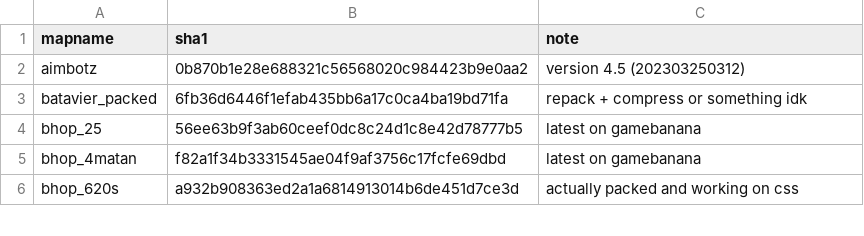
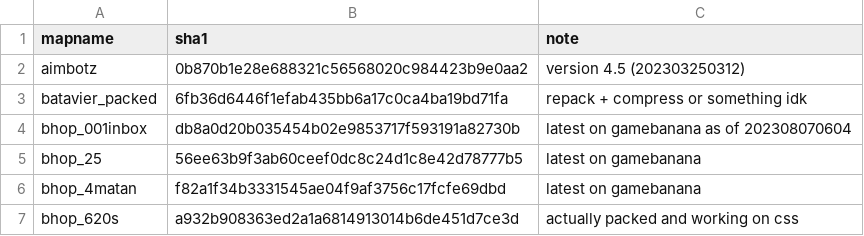
Before and after one commit to srcwr/maps-cstrike, a CSV file: canon.csv, drawn as a sheet; only a part is shown.

```diff
--- a/canon.csv
+++ b/canon.csv
@@ -3,2 +3,3 @@ aimbotz,0b870b1e28e688321c56568020c984423b9e0aa2,version 4.5 (202303250312)
 batavier_packed,6fb36d6446f1efab435bb6a17c0ca4ba19bd71fa,repack + compress or something idk
+bhop_001inbox,db8a0d20b035454b02e9853717f593191a82730b,latest on gamebanana as of 202308070604
 bhop_25,56ee63b9f3ab60ceef0dc8c24d1c8e42d78777b5,latest on gamebanana
```
Also changed, not shown: recently_added.csv, unprocessed/gamebanana-more.csv.
